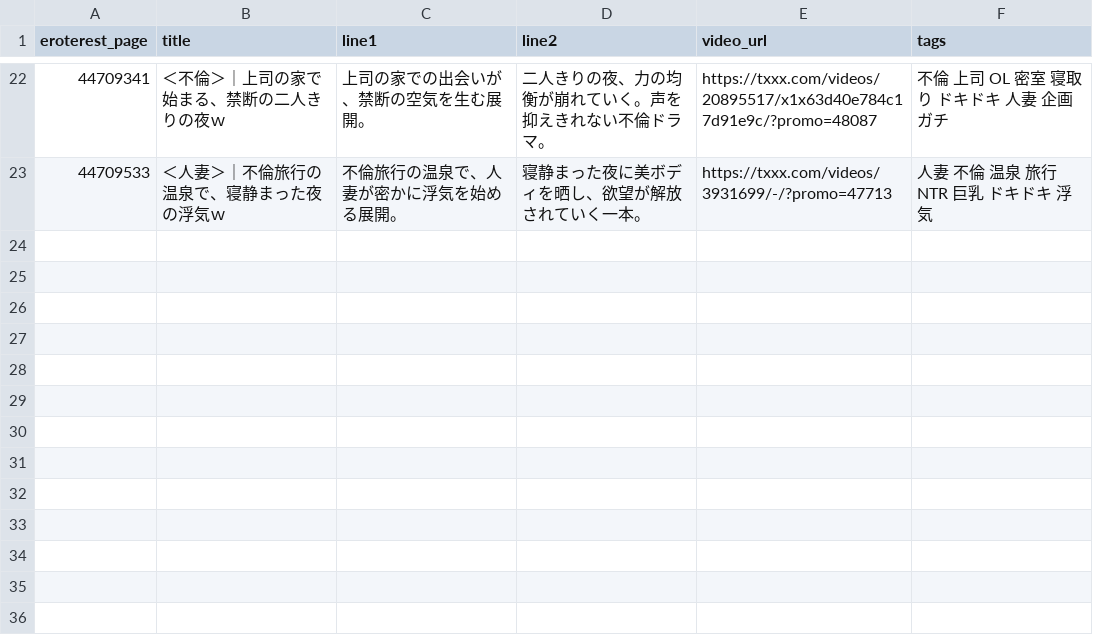
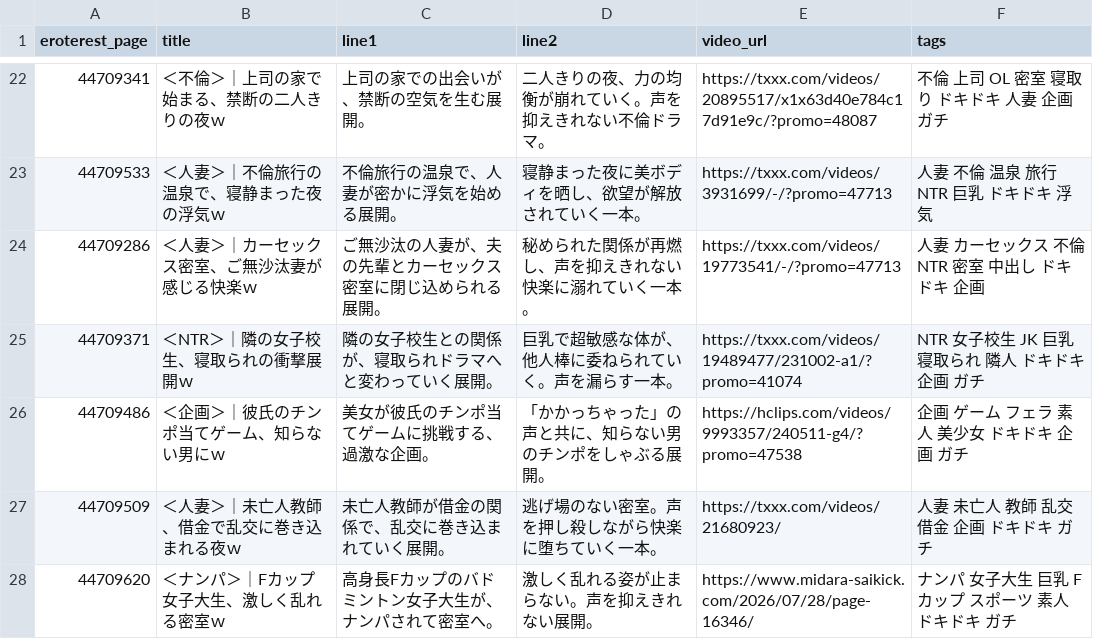
Before and after one commit to shoichimatsumoto/circlemap, a CSV file: docs/pillar-c-copy-stash.csv, drawn as a sheet; only a part is shown, gaps mark what is left out.

```diff
--- a/docs/pillar-c-copy-stash.csv
+++ b/docs/pillar-c-copy-stash.csv
@@ -23 +23,6 @@ eroterest_page,title,line1,line2,video_url,tags
 44709533,＜人妻＞｜不倫旅行の温泉で、寝静まった夜の浮気ｗ,不倫旅行の温泉で、人妻が密かに浮気を始める展開。,寝静まった夜に美ボディを晒し、欲望が解放されていく一本。,https://txxx.com/videos/3931699/-/?promo=47713,人妻 不倫 温泉 旅行 NTR 巨乳 ドキドキ 浮気
+44709286,＜人妻＞｜カーセックス密室、ご無沙汰妻が感じる快楽ｗ,ご無沙汰の人妻が、夫の先輩とカーセックス密室に閉じ込められる展開。,秘められた関係が再燃し、声を抑えきれない快楽に溺れていく一本。,https://txxx.com/videos/19773541/-/?promo=47713,人妻 カーセックス 不倫 NTR 密室 中出し ドキドキ 企画
+44709371,＜NTR＞｜隣の女子校生、寝取られの衝撃展開ｗ,隣の女子校生との関係が、寝取られドラマへと変わっていく展開。,巨乳で超敏感な体が、他人棒に委ねられていく。声を漏らす一本。,https://txxx.com/videos/19489477/231002-a1/?promo=41074,NTR 女子校生 JK 巨乳 寝取られ 隣人 ドキドキ 企画 ガチ
+44709486,＜企画＞｜彼氏のチンポ当てゲーム、知らない男にｗ,美女が彼氏のチンポ当てゲームに挑戦する、過激な企画。,「かかっちゃった」の声と共に、知らない男のチンポをしゃぶる展開。,https://hclips.com/videos/9993357/240511-g4/?promo=47538,企画 ゲーム フェラ 素人 美少女 ドキドキ 企画 ガチ
+44709509,＜人妻＞｜未亡人教師、借金で乱交に巻き込まれる夜ｗ,未亡人教師が借金の関係で、乱交に巻き込まれていく展開。,逃げ場のない密室。声を押し殺しながら快楽に堕ちていく一本。,https://txxx.com/videos/21680923/,人妻 未亡人 教師 乱交 借金 企画 ドキドキ ガチ
+44709620,＜ナンパ＞｜Fカップ女子大生、激しく乱れる密室ｗ,高身長Fカップのバドミントン女子大生が、ナンパされて密室へ。,激しく乱れる姿が止まらない。声を抑えきれない展開。,https://www.midara-saikick.com/2026/07/28/page-16346/,ナンパ 女子大生 巨乳 Fカップ スポーツ 素人 ドキドキ ガチ
```
Also changed, not shown: docs/pillar-c-reflection-queue.csv, docs/pillar-c-wp-mirror.csv.
